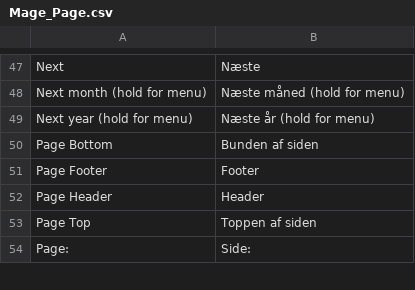
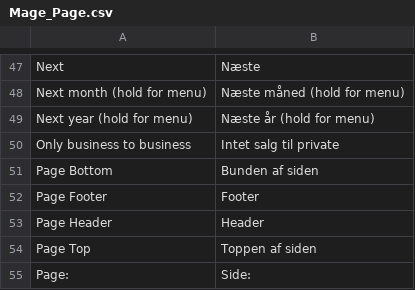
Before and after one commit to benova/Benova_daDK, a CSV file: Mage_Page.csv, drawn as a sheet; only a part is shown, gaps mark what is left out.

Commit message:
Only business to business

```diff
--- a/Mage_Page.csv
+++ b/Mage_Page.csv
@@ -49,2 +49,3 @@
 "Next year (hold for menu)","Næste år (hold for menu)"
+"Only business to business","Intet salg til private"
 "Page Bottom","Bunden af siden"
```
